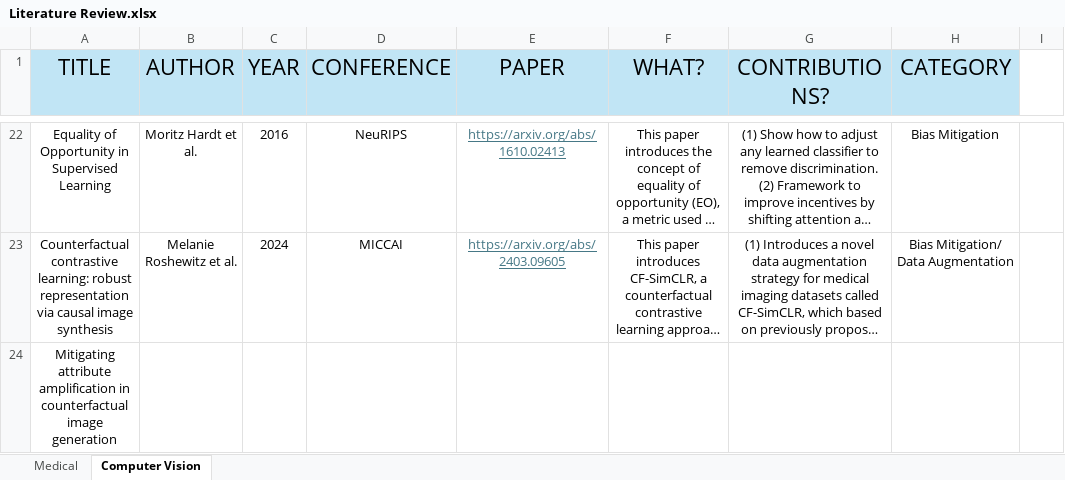
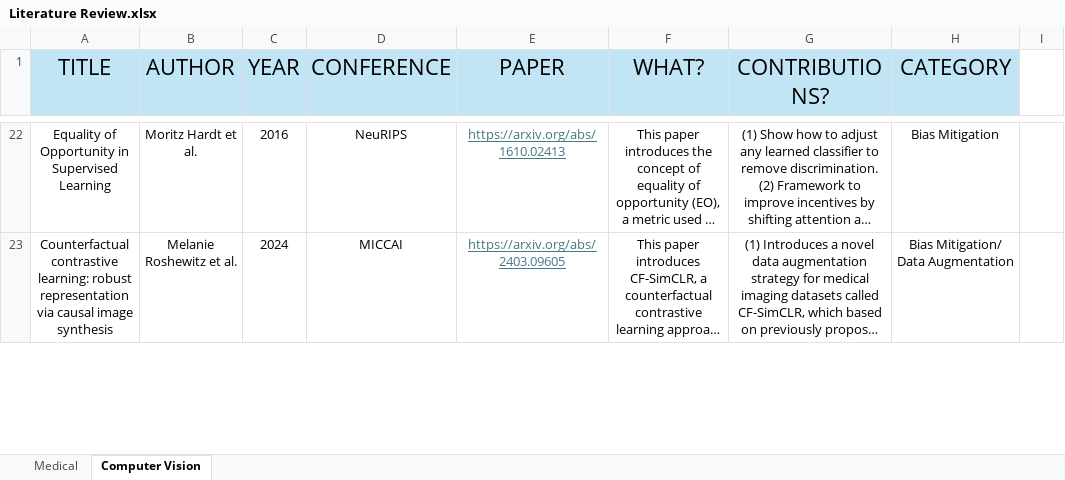
Before and after one commit to Wazhee/Computer-Vision-Papers, an Excel workbook: Literature Review.xlsx, sheet Computer Vision, drawn as a sheet; only a part is shown, gaps mark what is left out; long unchanged cells end in …; values as stored, in another font and other column widths than the file's, no borders; removed rows and columns are numbered as before the commit, all else as after; the diff covers the shown part only; the diff names each change by its address in the sheet, - before the commit and + after, or states it on an @@ line.

Commit message:
updating excel sheets

```diff
--- a/Literature Review.xlsx (sheet Computer Vision)
+++ b/Literature Review.xlsx (sheet Computer Vision)
-row 24: Mitigating attribute amplification in counterfactual image generation
```
Also changed, not shown: 1 added row elsewhere in this sheet.
